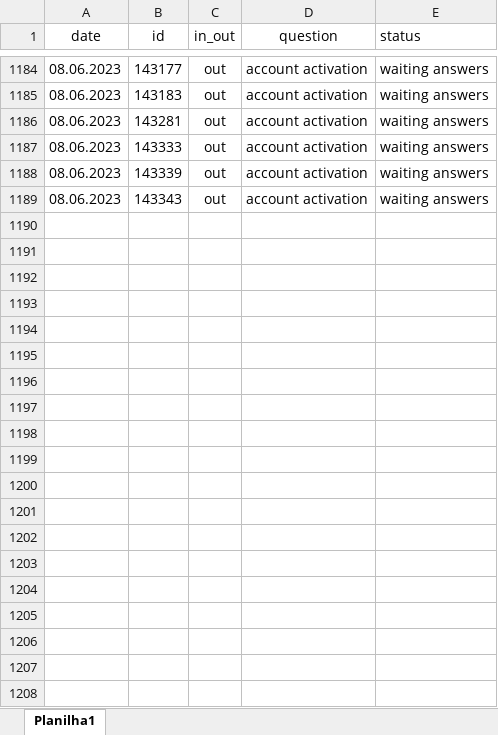
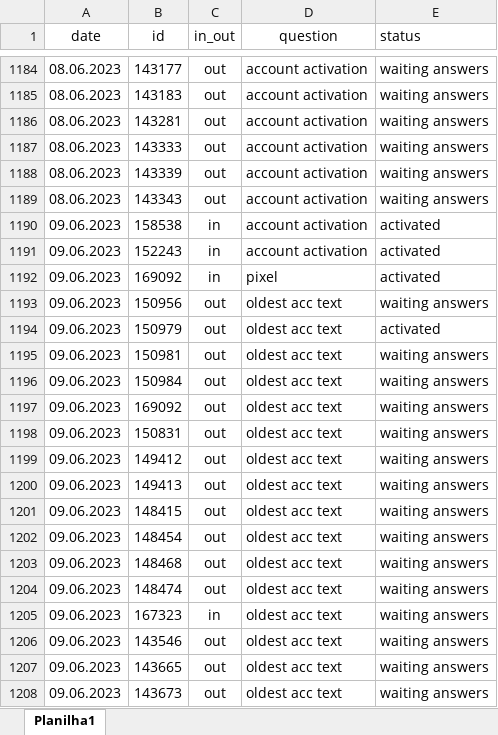
Before and after one commit to ustyuzhaninov01/affdashb, an Excel workbook: reports/dar.xlsx, sheet Planilha1, drawn as a sheet; only a part is shown, gaps mark what is left out; values as stored, in another font and other column widths than the file's, no borders; charts and pictures not drawn; the diff covers the shown part only; the diff names each change by its address in the sheet, - before the commit and + after, or states it on an @@ line.

Commit message:
initial commit

```diff
--- a/reports/dar.xlsx (sheet Planilha1)
+++ b/reports/dar.xlsx (sheet Planilha1)
+row 1190: 09.06.2023 | 158538 | in | account activation | activated
+row 1191: 09.06.2023 | 152243 | in | account activation | activated
+row 1192: 09.06.2023 | 169092 | in | pixel | activated
+row 1193: 09.06.2023 | 150956 | out | oldest acc text | waiting answers
+row 1194: 09.06.2023 | 150979 | out | oldest acc text | activated
+row 1195: 09.06.2023 | 150981 | out | oldest acc text | waiting answers
+row 1196: 09.06.2023 | 150984 | out | oldest acc text | waiting answers
+row 1197: 09.06.2023 | 169092 | out | oldest acc text | waiting answers
+row 1198: 09.06.2023 | 150831 | out | oldest acc text | waiting answers
+row 1199: 09.06.2023 | 149412 | out | oldest acc text | waiting answers
+row 1200: 09.06.2023 | 149413 | out | oldest acc text | waiting answers
+row 1201: 09.06.2023 | 148415 | out | oldest acc text | waiting answers
+row 1202: 09.06.2023 | 148454 | out | oldest acc text | waiting answers
+row 1203: 09.06.2023 | 148468 | out | oldest acc text | waiting answers
+row 1204: 09.06.2023 | 148474 | out | oldest acc text | waiting answers
+row 1205: 09.06.2023 | 167323 | in | oldest acc text | waiting answers
+row 1206: 09.06.2023 | 143546 | out | oldest acc text | waiting answers
+row 1207: 09.06.2023 | 143665 | out | oldest acc text | waiting answers
+row 1208: 09.06.2023 | 143673 | out | oldest acc text | waiting answers
```
Also changed, not shown: 42 added rows elsewhere in this sheet.
